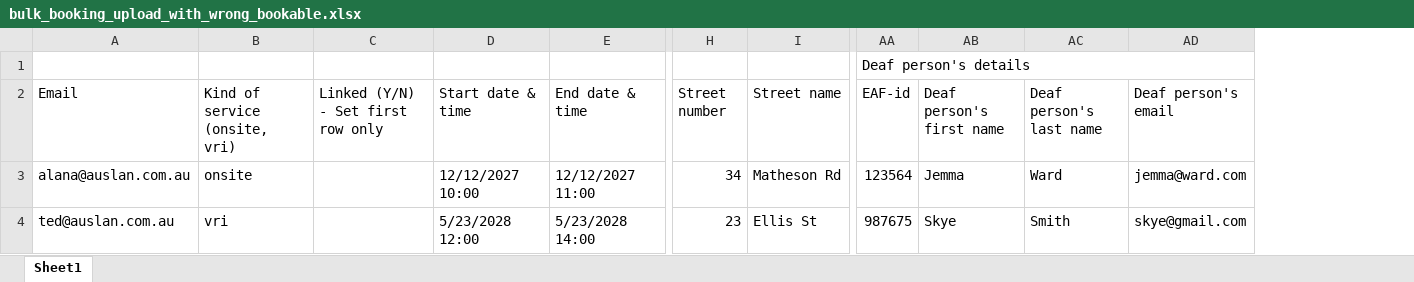
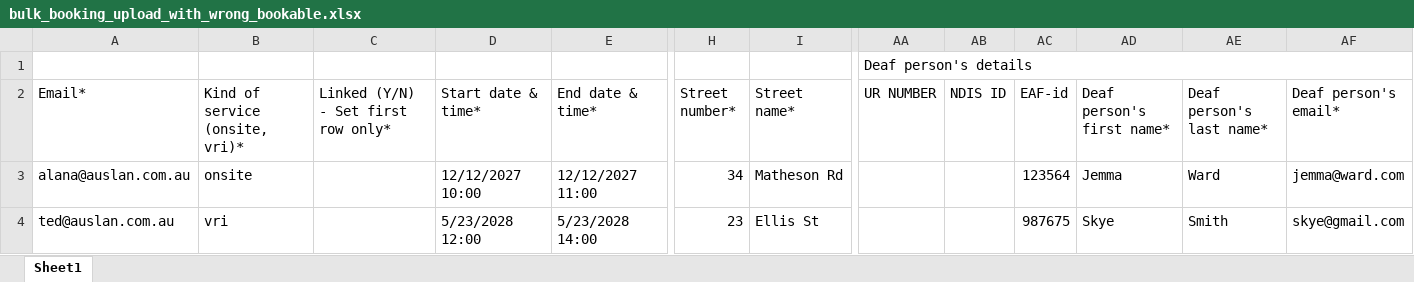
Before and after one commit to saimzishan/AUSLAN-front-end, an Excel workbook: e2e-tests/data/bulk_booking_upload_with_wrong_bookable.xlsx, sheet Sheet1, drawn as a sheet; only a part is shown, gaps mark what is left out; values as stored, in another font and other column widths than the file's, no cell formats; removed rows and columns are numbered as before the commit, all else as after; the diff covers the shown part only; the diff names each change by its address in the sheet, - before the commit and + after, or states it on an @@ line.

Commit message:
updated spreadsheets to new format

```diff
--- a/e2e-tests/data/bulk_booking_upload_with_wrong_bookable.xlsx (sheet Sheet1)
+++ b/e2e-tests/data/bulk_booking_upload_with_wrong_bookable.xlsx (sheet Sheet1)
-column C, row 2: Linked (Y/N) - Set first row only
+column C, row 2: Linked (Y/N) - Set first row only*
+column AA (UR NUMBER), row 1: Deaf person's details
+column AB (NDIS ID), empty
-AC1 (EAF-id): Deaf person's details
+AC1 (EAF-id): (empty)
-AA1:AE1 merged
-A2: Email
+A2: Email*
-B2: Kind of service (onsite, vri)
+B2: Kind of service (onsite, vri)*
-D2: Start date & time
+D2: Start date & time*
-E2: End date & time
+E2: End date & time*
-H2: Street number
+H2: Street number*
-I2: Street name
+I2: Street name*
-AD2: Deaf person's first name
+AD2: Deaf person's first name*
-AE2: Deaf person's last name
+AE2: Deaf person's last name*
-AF2: Deaf person's email
+AF2: Deaf person's email*
```
Also changed, not shown: 22 edited cells elsewhere in this sheet, cell formats, e2e-tests/data/bulk_booking_upload.xlsx, e2e-tests/data/bulk_booking_upload_with_error_in_one_row.xlsx.
